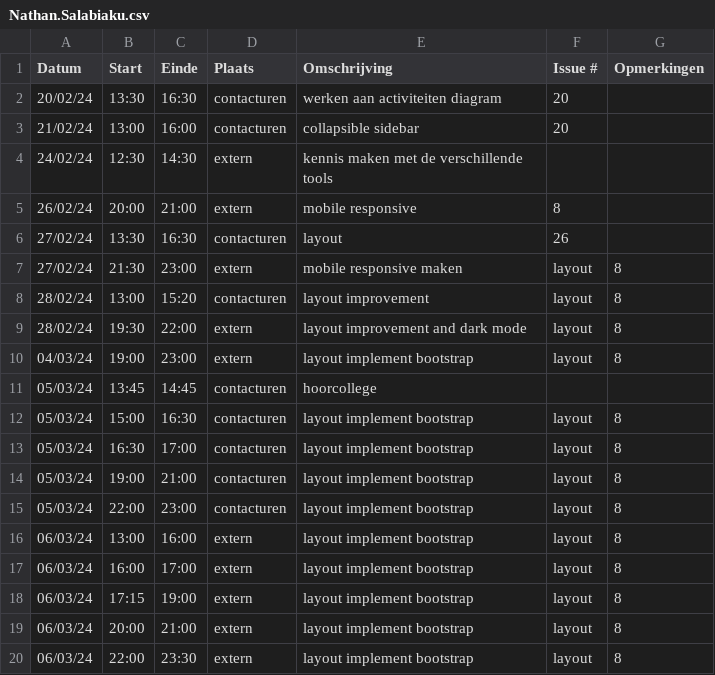
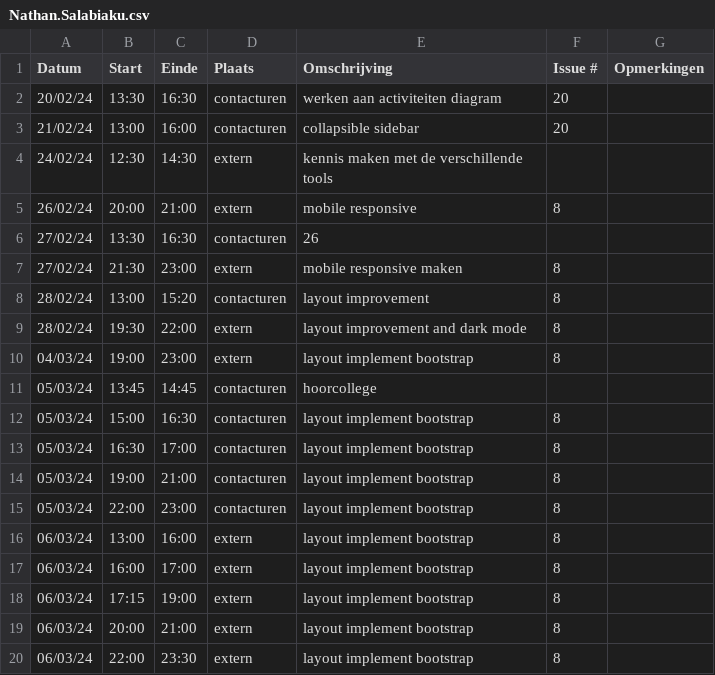
Before and after one commit to wiebe-vandendriessche/furnify, a CSV file: logboeken/Nathan.Salabiaku.csv, drawn as a sheet.

Commit message:
correctie logboek

```diff
--- a/logboeken/Nathan.Salabiaku.csv
+++ b/logboeken/Nathan.Salabiaku.csv
@@ -5,16 +5,16 @@ Datum,Start,Einde,Plaats,Omschrijving,Issue #,Opmerkingen
 26/02/24,20:00,21:00,extern,mobile responsive,8
-27/02/24,13:30,16:30,contacturen,layout,26
-27/02/24,21:30,23:00,extern,mobile responsive maken,layout,8
-28/02/24,13:00,15:20,contacturen,layout improvement,layout,8
-28/02/24,19:30,22:00,extern,layout improvement and dark mode,layout,8
-04/03/24,19:00,23:00,extern,layout implement bootstrap,layout,8
+27/02/24,13:30,16:30,contacturen,26
+27/02/24,21:30,23:00,extern,mobile responsive maken,8,
+28/02/24,13:00,15:20,contacturen,layout improvement,8,
+28/02/24,19:30,22:00,extern,layout improvement and dark mode,8,
+04/03/24,19:00,23:00,extern,layout implement bootstrap,8,
 05/03/24,13:45,14:45,contacturen,hoorcollege,,
-05/03/24,15:00,16:30,contacturen,layout implement bootstrap,layout,8
-05/03/24,16:30,17:00,contacturen,layout implement bootstrap,layout,8
-05/03/24,19:00,21:00,contacturen,layout implement bootstrap,layout,8
-05/03/24,22:00,23:00,contacturen,layout implement bootstrap,layout,8
-06/03/24,13:00,16:00,extern,layout implement bootstrap,layout,8
-06/03/24,16:00,17:00,extern,layout implement bootstrap,layout,8
-06/03/24,17:15,19:00,extern,layout implement bootstrap,layout,8
-06/03/24,20:00,21:00,extern,layout implement bootstrap,layout,8
-06/03/24,22:00,23:30,extern,layout implement bootstrap,layout,8
+05/03/24,15:00,16:30,contacturen,layout implement bootstrap,8,
+05/03/24,16:30,17:00,contacturen,layout implement bootstrap,8,
+05/03/24,19:00,21:00,contacturen,layout implement bootstrap,8,
+05/03/24,22:00,23:00,contacturen,layout implement bootstrap,8,
+06/03/24,13:00,16:00,extern,layout implement bootstrap,8,
+06/03/24,16:00,17:00,extern,layout implement bootstrap,8,
+06/03/24,17:15,19:00,extern,layout implement bootstrap,8,
+06/03/24,20:00,21:00,extern,layout implement bootstrap,8,
+06/03/24,22:00,23:30,extern,layout implement bootstrap,8,
```
